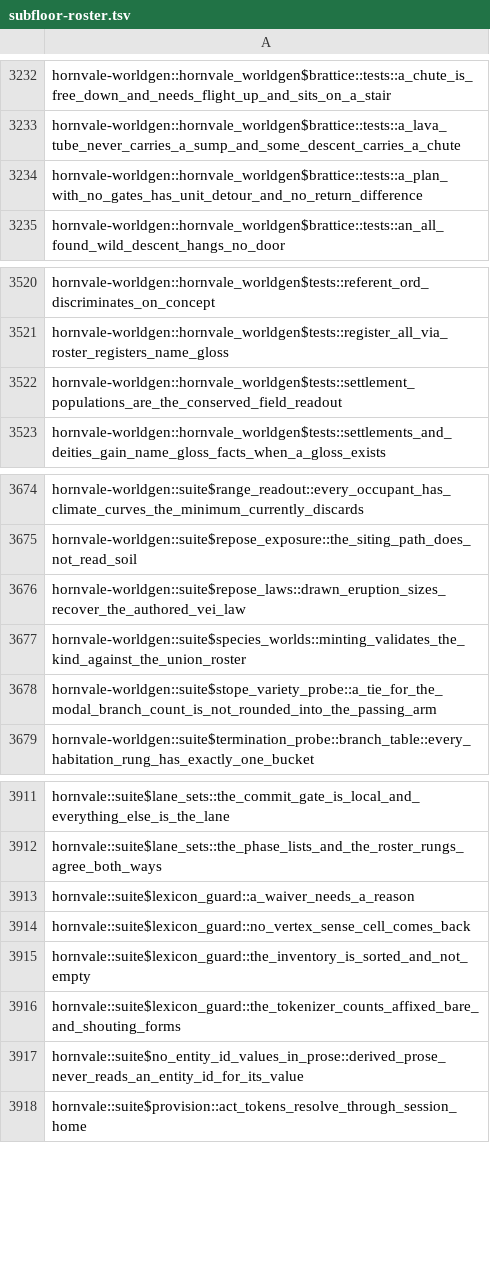
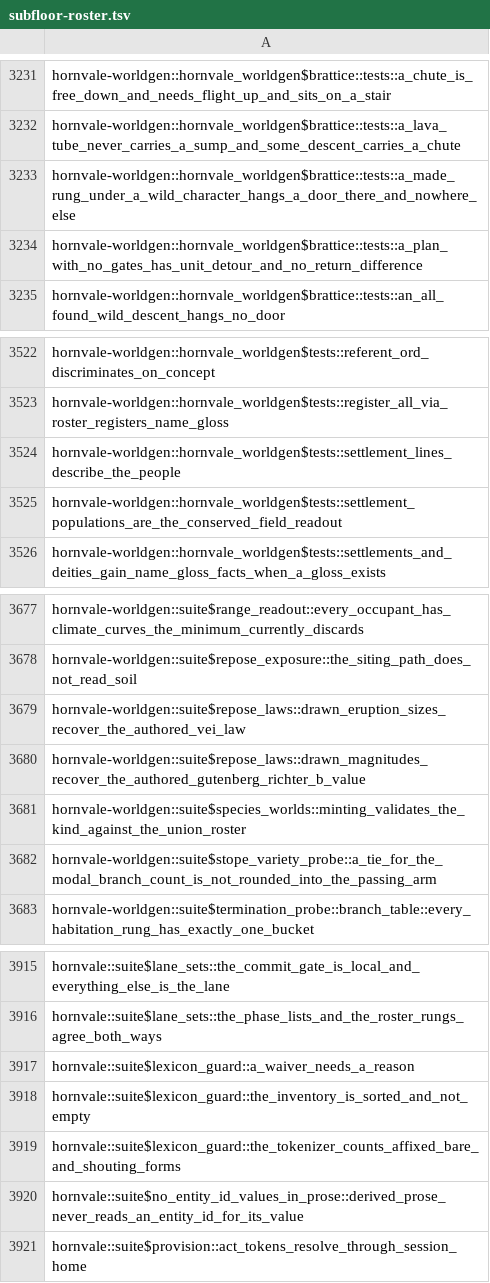
Before and after one commit to hornvale/hornvale, a TSV file: docs/timings/subfloor-roster.tsv, drawn as a sheet; only a part is shown, gaps mark what is left out; removed rows and columns are numbered as before the commit, all else as after; the diff covers the shown part only; the diff names each change by its address in the sheet, - before the commit and + after, or states it on an @@ line.

```diff
--- a/docs/timings/subfloor-roster.tsv
+++ b/docs/timings/subfloor-roster.tsv
+row 3233: hornvale-worldgen::hornvale_worldgen$brattice::tests::a_made_rung_under_a_wild_character_hangs_a_door_there_and_nowhere_else
+row 3524: hornvale-worldgen::hornvale_worldgen$tests::settlement_lines_describe_the_people
+row 3680: hornvale-worldgen::suite$repose_laws::drawn_magnitudes_recover_the_authored_gutenberg_richter_b_value
-row 3914: hornvale::suite$lexicon_guard::no_vertex_sense_cell_comes_back
```
Also changed, not shown: 4 added rows and 3 removed rows elsewhere in this file, docs/timings/test-baseline-lefford.tsv, 1 other file.
